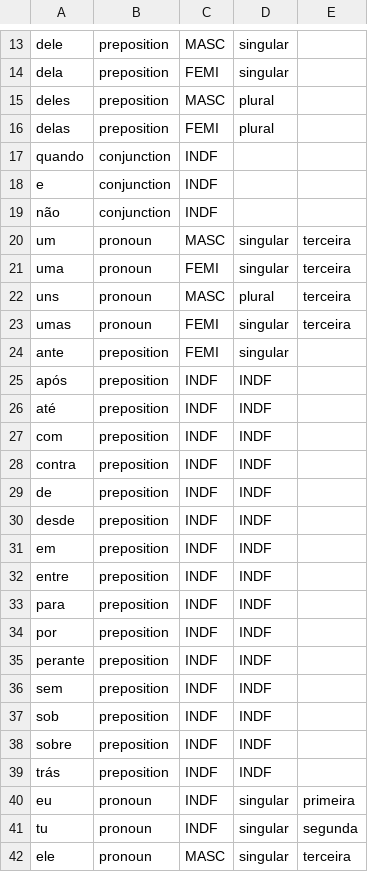
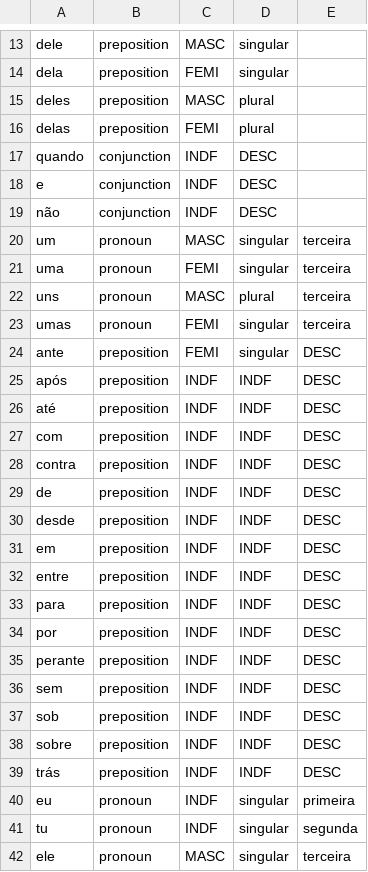
Before and after one commit to fabio-melo/Compa, a CSV file: wordlists/manual.csv, drawn as a sheet; only a part is shown, gaps mark what is left out; the diff covers the shown part only.

```diff
--- a/wordlists/manual.csv
+++ b/wordlists/manual.csv
@@ -16,5 +16,5 @@ deles,preposition,MASC,plural
 delas,preposition,FEMI,plural
-quando,conjunction,INDF,
-e,conjunction,INDF,
-não,conjunction,INDF,
+quando,conjunction,INDF,DESC
+e,conjunction,INDF,DESC
+não,conjunction,INDF,DESC
 um,pronoun,MASC,singular,terceira
@@ -23,18 +23,18 @@ uns,pronoun,MASC,plural,terceira
 umas,pronoun,FEMI,singular,terceira
-ante,preposition,FEMI,singular,
-após,preposition,INDF,INDF,
-até,preposition,INDF,INDF,
-com,preposition,INDF,INDF,
-contra,preposition,INDF,INDF,
-de,preposition,INDF,INDF,
-desde,preposition,INDF,INDF,
-em,preposition,INDF,INDF,
-entre,preposition,INDF,INDF,
-para,preposition,INDF,INDF,
-por,preposition,INDF,INDF,
-perante,preposition,INDF,INDF,
-sem,preposition,INDF,INDF,
-sob,preposition,INDF,INDF,
-sobre,preposition,INDF,INDF,
-trás,preposition,INDF,INDF,
+ante,preposition,FEMI,singular,DESC
+após,preposition,INDF,INDF,DESC
+até,preposition,INDF,INDF,DESC
+com,preposition,INDF,INDF,DESC
+contra,preposition,INDF,INDF,DESC
+de,preposition,INDF,INDF,DESC
+desde,preposition,INDF,INDF,DESC
+em,preposition,INDF,INDF,DESC
+entre,preposition,INDF,INDF,DESC
+para,preposition,INDF,INDF,DESC
+por,preposition,INDF,INDF,DESC
+perante,preposition,INDF,INDF,DESC
+sem,preposition,INDF,INDF,DESC
+sob,preposition,INDF,INDF,DESC
+sobre,preposition,INDF,INDF,DESC
+trás,preposition,INDF,INDF,DESC
 eu,pronoun,INDF,singular,primeira
```
Also changed, not shown: 2 added rows and 1 edited cell elsewhere in this file, 11 other files.
